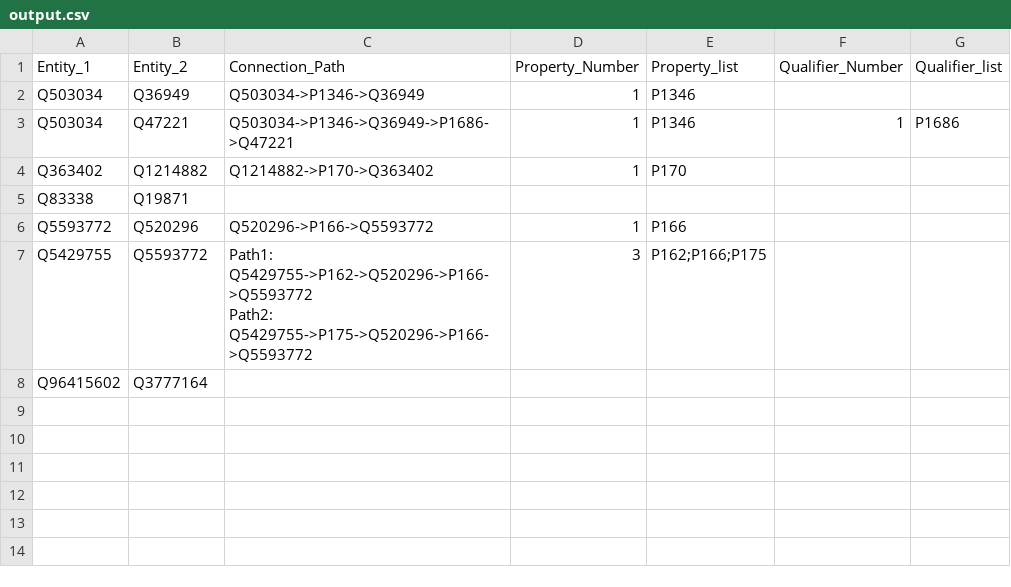
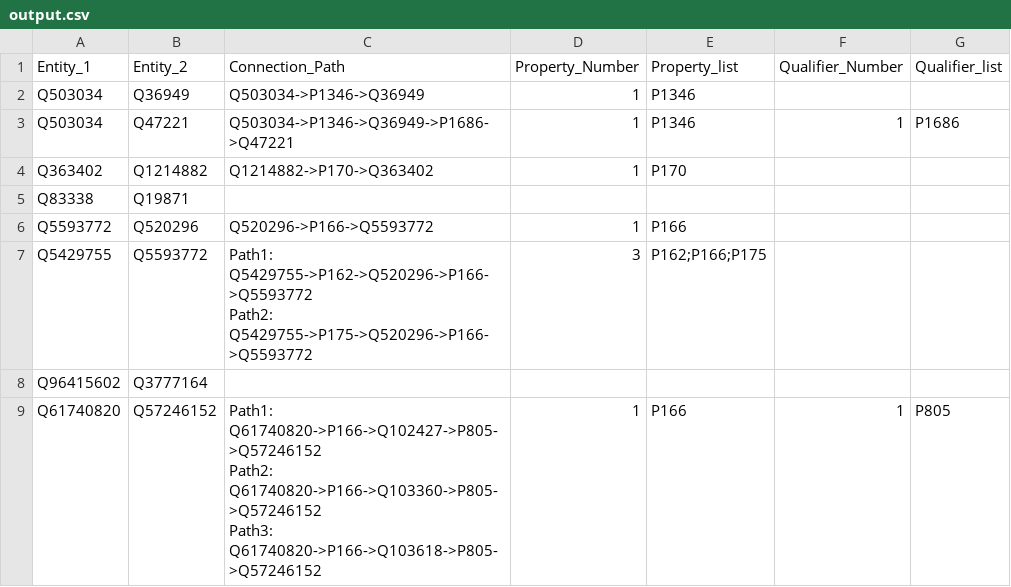
Before and after one commit to pluplu77/Post_processing, a CSV file: 2nd_test/output.csv, drawn as a sheet.

```diff
--- a/2nd_test/output.csv
+++ b/2nd_test/output.csv
@@ -9 +9,4 @@ Path2: Q5429755->P175->Q520296->P166->Q5593772",3,P162;P166;P175,,
 Q96415602,Q3777164,,,,,
+Q61740820,Q57246152,"Path1: Q61740820->P166->Q102427->P805->Q57246152
+Path2: Q61740820->P166->Q103360->P805->Q57246152
+Path3: Q61740820->P166->Q103618->P805->Q57246152",1,P166,1,P805
```
Also changed, not shown: 2nd_test/output_label_name.csv, 2 other files.
